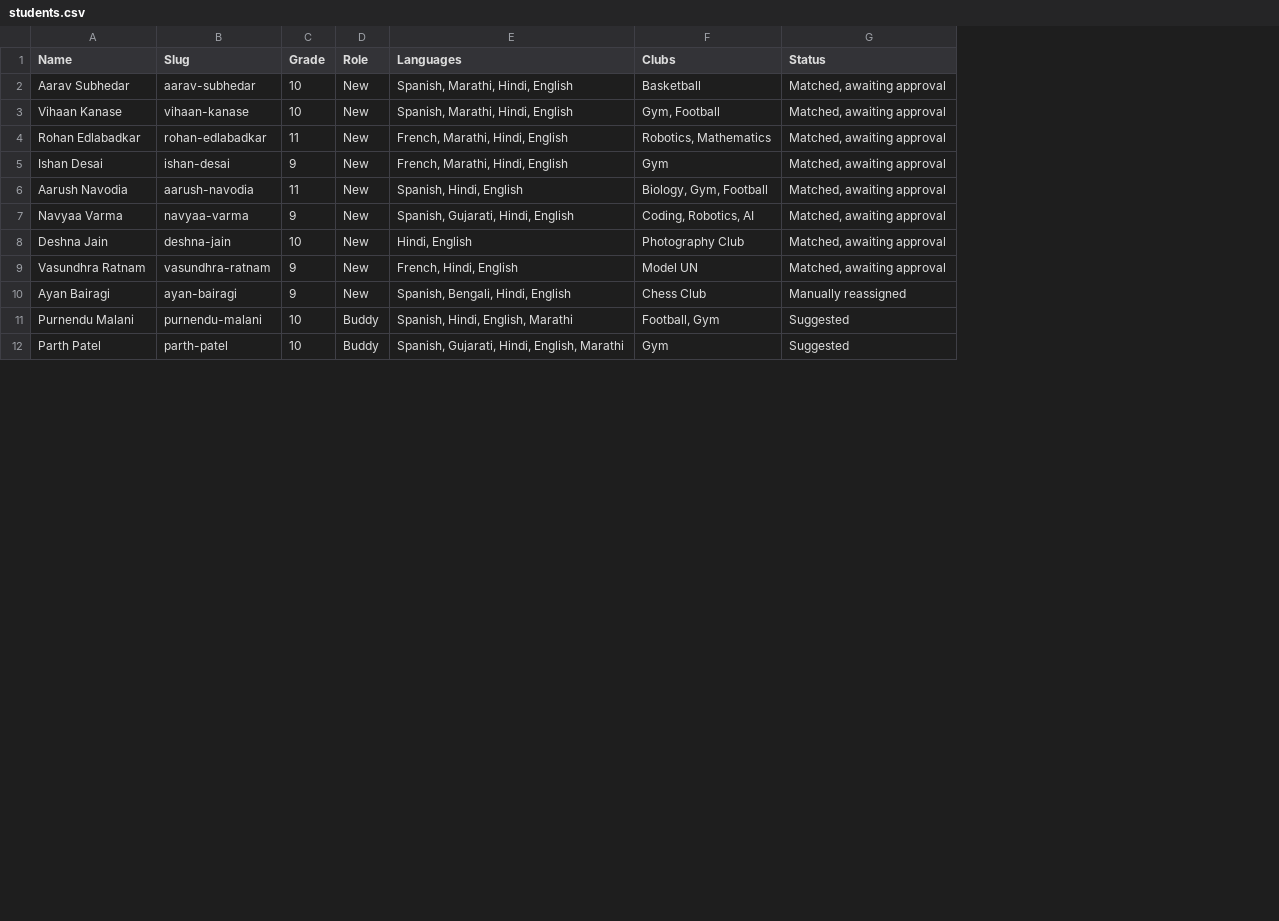
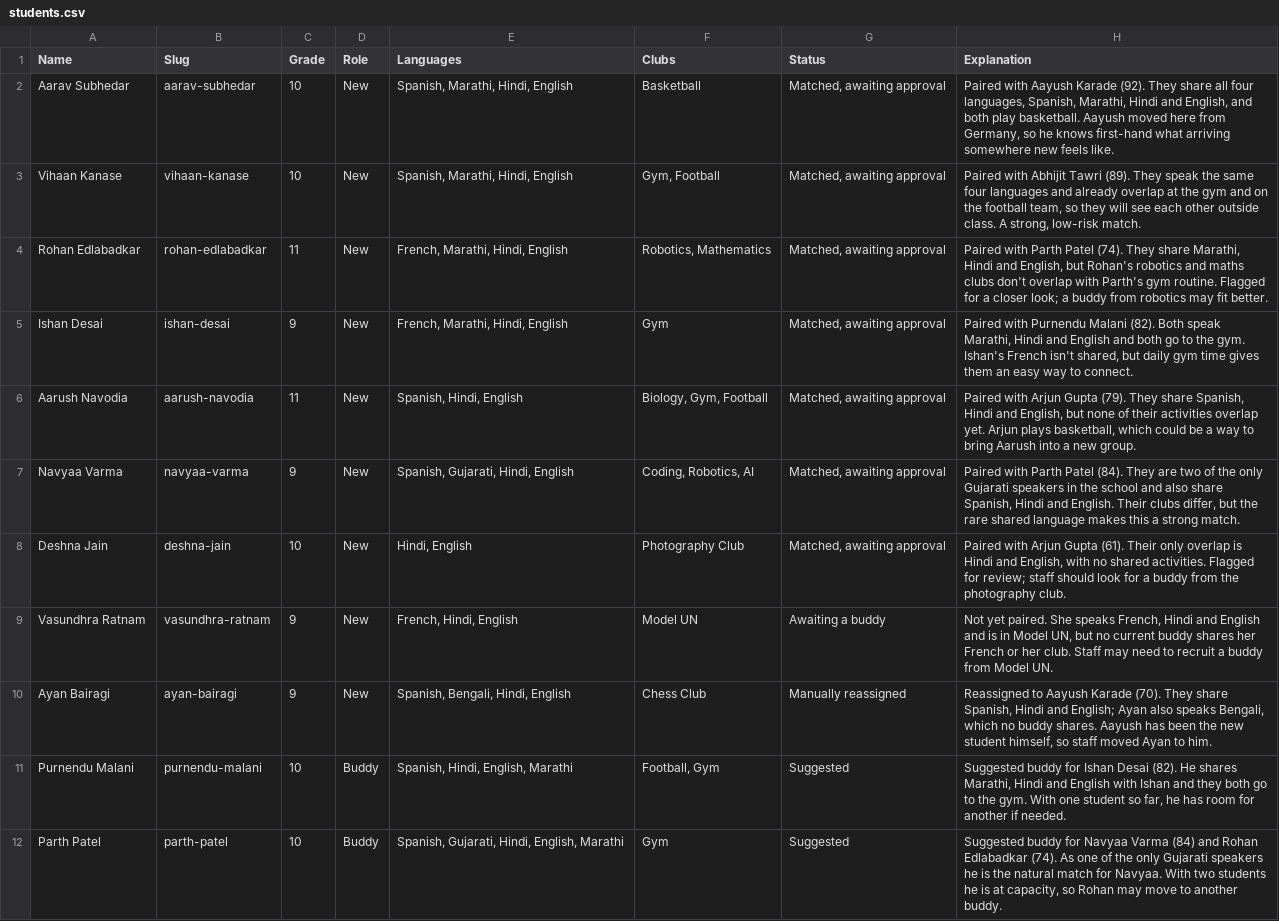
Before and after one commit to adhyayandhote97-glitch/Central-Study-Hub, a CSV file: verbund/students.csv, drawn as a sheet; only a part is shown; the diff names each change by its address in the sheet, - before the commit and + after, or states it on an @@ line.

```diff
--- a/verbund/students.csv
+++ b/verbund/students.csv
+column H (Explanation), rows 2-12: Paired with Aayush Karade (92). They share all four languages, Spanish, Marathi, Hindi and English, and both play basketball. Aayush moved here from Germany, so he knows first-hand what arriving somewhere new feels like. | Paired with Abhijit Tawri (89). They speak the same four languages and already overlap at the gym and on the football team, so they will see each other outside class. A strong, low-risk match. | Paired with Parth Patel (74). They share Marathi, Hindi and English, but Rohan's robotics and maths clubs don't overlap with Parth's gym routine. Flagged for a closer look; a buddy from robotics may fit better. | Paired with Purnendu Malani (82). Both speak Marathi, Hindi and English and both go to the gym. Ishan's French isn't shared, but daily gym time gives them an easy way to connect. | Paired with Arjun Gupta (79). They share Spanish, Hindi and English, but none of their activities overlap yet. Arjun plays basketball, which could be a way to bring Aarush into a new group. | Paired with Parth Patel (84). They are two of the only Gujarati speakers in the school and also share Spanish, Hindi and English. Their clubs differ, but the rare shared language makes this a strong match. | Paired with Arjun Gupta (61). Their only overlap is Hindi and English, with no shared activities. Flagged for review; staff should look for a buddy from the photography club. | Not yet paired. She speaks French, Hindi and English and is in Model UN, but no current buddy shares her French or her club. Staff may need to recruit a buddy from Model UN. | Reassigned to Aayush Karade (70). They share Spanish, Hindi and English; Ayan also speaks Bengali, which no buddy shares. Aayush has been the new student himself, so staff moved Ayan to him. | Suggested buddy for Ishan Desai (82). He shares Marathi, Hindi and English with Ishan and they both go to the gym. With one student so far, he has room for another if needed. | Suggested buddy for Navyaa Varma (84) and Rohan Edlabadkar (74). As one of the only Gujarati speakers he is the natural match for Navyaa. With two students he is at capacity, so Rohan may move to another buddy.
-G9 (Status): Matched, awaiting approval
+G9 (Status): Awaiting a buddy
```
Also changed, not shown: verbund/matches.csv, 3 other files.
